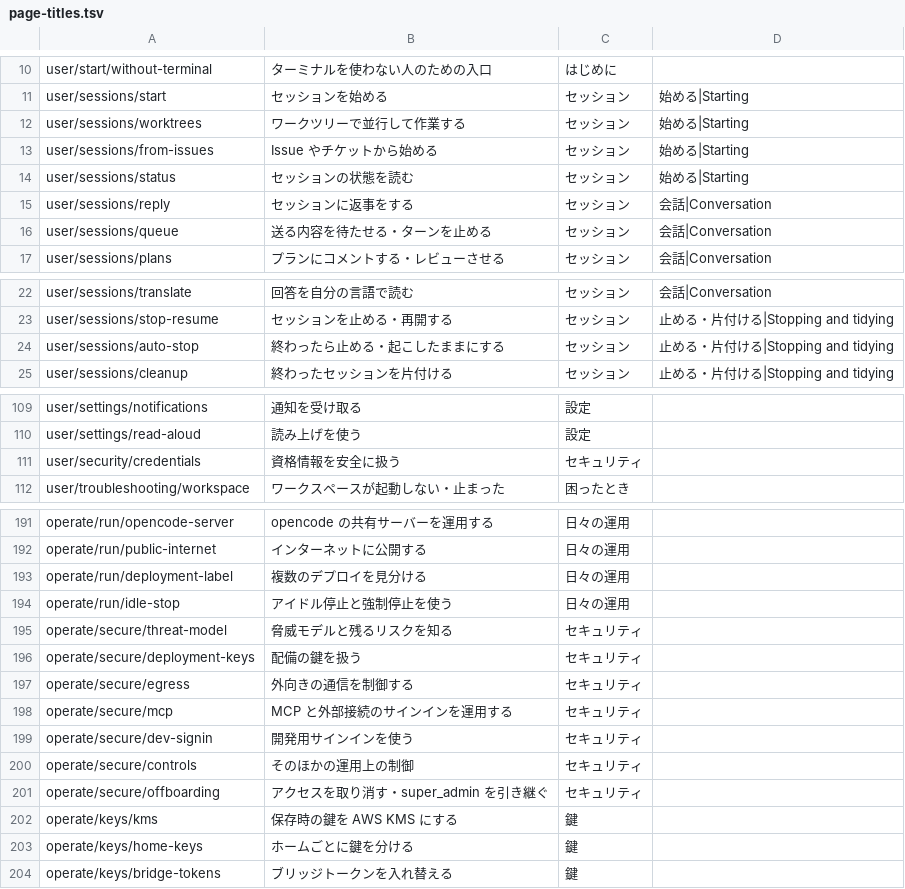
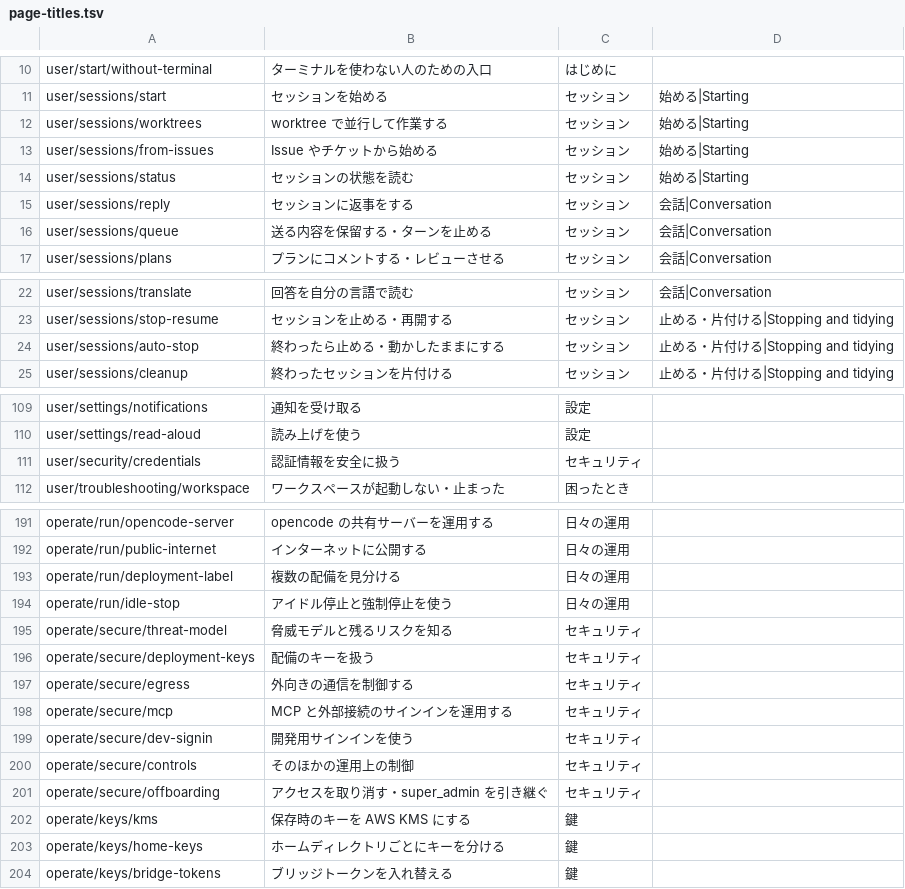
Before and after one commit to k-k1/agent-fleet-site, a TSV file: docs/research/page-titles.tsv, drawn as a sheet; only a part is shown, gaps mark what is left out; the diff covers the shown part only.

```diff
--- a/docs/research/page-titles.tsv
+++ b/docs/research/page-titles.tsv
@@ -11,3 +11,3 @@ user/start/without-terminal	ターミナルを使わない人のための入口
 user/sessions/start	セッションを始める	セッション	始める|Starting
-user/sessions/worktrees	ワークツリーで並行して作業する	セッション	始める|Starting
+user/sessions/worktrees	worktree で並行して作業する	セッション	始める|Starting
 user/sessions/from-issues	Issue やチケットから始める	セッション	始める|Starting
@@ -15,3 +15,3 @@ user/sessions/status	セッションの状態を読む	セッション	始める
 user/sessions/reply	セッションに返事をする	セッション	会話|Conversation
-user/sessions/queue	送る内容を待たせる・ターンを止める	セッション	会話|Conversation
+user/sessions/queue	送る内容を保留する・ターンを止める	セッション	会話|Conversation
 user/sessions/plans	プランにコメントする・レビューさせる	セッション	会話|Conversation
@@ -23,3 +23,3 @@ user/sessions/translate	回答を自分の言語で読む	セッション	会話
 user/sessions/stop-resume	セッションを止める・再開する	セッション	止める・片付ける|Stopping and tidying
-user/sessions/auto-stop	終わったら止める・起こしたままにする	セッション	止める・片付ける|Stopping and tidying
+user/sessions/auto-stop	終わったら止める・動かしたままにする	セッション	止める・片付ける|Stopping and tidying
 user/sessions/cleanup	終わったセッションを片付ける	セッション	止める・片付ける|Stopping and tidying
@@ -110,3 +110,3 @@ user/settings/notifications	通知を受け取る	設定
 user/settings/read-aloud	読み上げを使う	設定
-user/security/credentials	資格情報を安全に扱う	セキュリティ
+user/security/credentials	認証情報を安全に扱う	セキュリティ
 user/troubleshooting/workspace	ワークスペースが起動しない・止まった	困ったとき
@@ -192,6 +192,6 @@ operate/run/opencode-server	opencode の共有サーバーを運用する	日々
 operate/run/public-internet	インターネットに公開する	日々の運用
-operate/run/deployment-label	複数のデプロイを見分ける	日々の運用
+operate/run/deployment-label	複数の配備を見分ける	日々の運用
 operate/run/idle-stop	アイドル停止と強制停止を使う	日々の運用
 operate/secure/threat-model	脅威モデルと残るリスクを知る	セキュリティ
-operate/secure/deployment-keys	配備の鍵を扱う	セキュリティ
+operate/secure/deployment-keys	配備のキーを扱う	セキュリティ
 operate/secure/egress	外向きの通信を制御する	セキュリティ
@@ -201,4 +201,4 @@ operate/secure/controls	そのほかの運用上の制御	セキュリティ
 operate/secure/offboarding	アクセスを取り消す・super_admin を引き継ぐ	セキュリティ
-operate/keys/kms	保存時の鍵を AWS KMS にする	鍵
-operate/keys/home-keys	ホームごとに鍵を分ける	鍵
+operate/keys/kms	保存時のキーを AWS KMS にする	鍵
+operate/keys/home-keys	ホームディレクトリごとにキーを分ける	鍵
 operate/keys/bridge-tokens	ブリッジトークンを入れ替える	鍵
```
Also changed, not shown: 7 edited cells elsewhere in this file, docs/research/search-queries.tsv, 1 other file.
